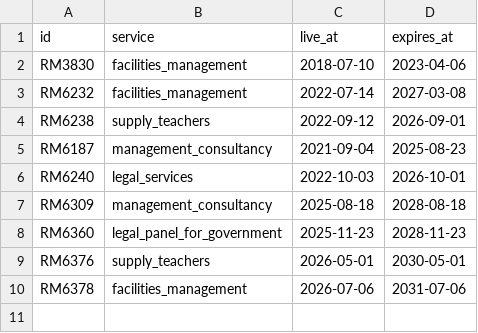
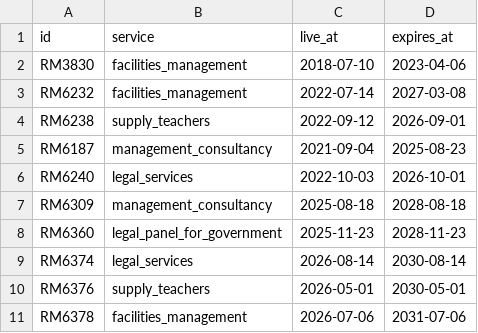
Before and after one commit to Crown-Commercial-Service/crown-marketplace, a CSV file: data/frameworks.csv, drawn as a sheet.

```diff
--- a/data/frameworks.csv
+++ b/data/frameworks.csv
@@ -8,2 +8,3 @@ RM6309,management_consultancy,2025-08-18,2028-08-18
 RM6360,legal_panel_for_government,2025-11-23,2028-11-23
+RM6374,legal_services,2026-08-14,2030-08-14
 RM6376,supply_teachers,2026-05-01,2030-05-01
```
Also changed, not shown: data/jurisdictions.csv, data/lots.csv, 14 other files.
